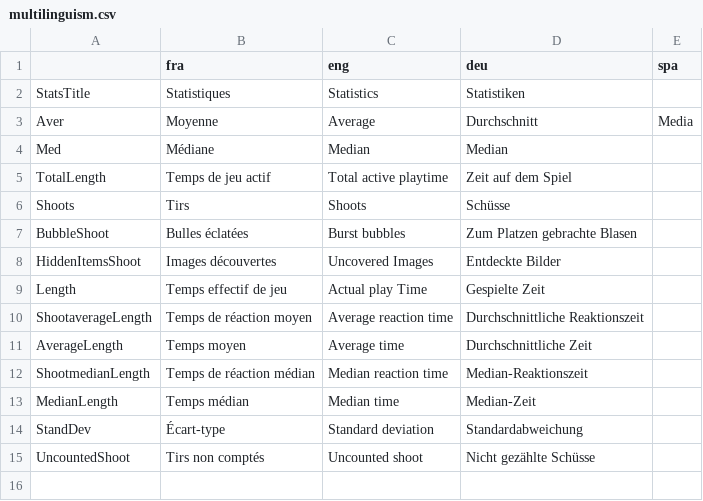
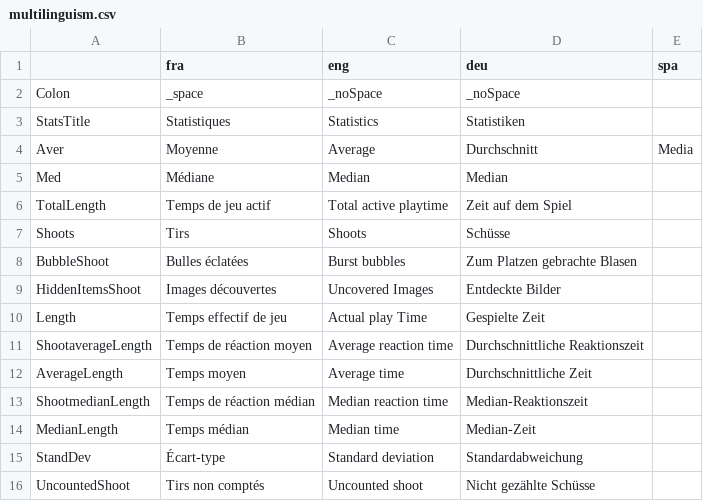
Before and after one commit to GazePlay/GazePlay, a CSV file: data/multilinguism/multilinguism.csv, drawn as a sheet; the diff names each change by its address in the sheet, - before the commit and + after, or states it on an @@ line.

Commit message:
Resolution of issue 32 (Manage spaces before colons (:) according to the language)

```diff
--- a/data/multilinguism/multilinguism.csv
+++ b/data/multilinguism/multilinguism.csv
+row 2: Colon | _space | _noSpace | _noSpace
```
Also changed, not shown: 1 other file.
